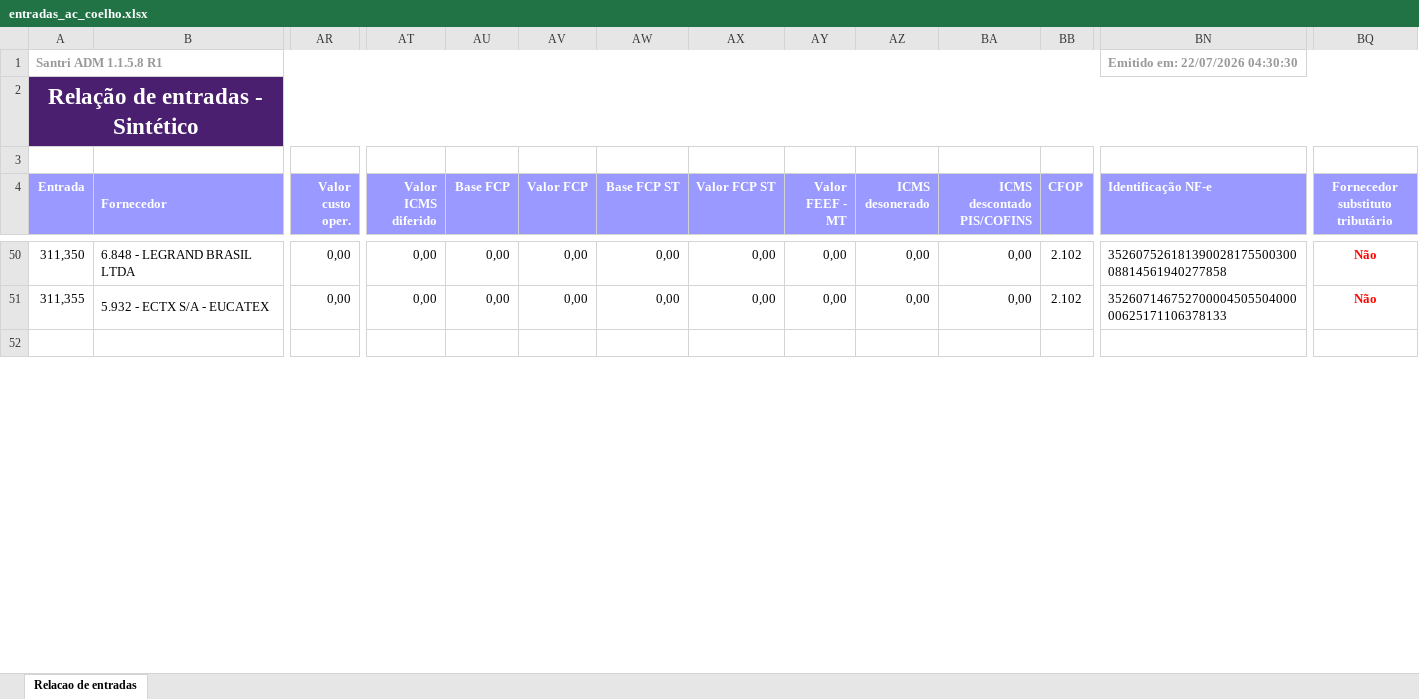
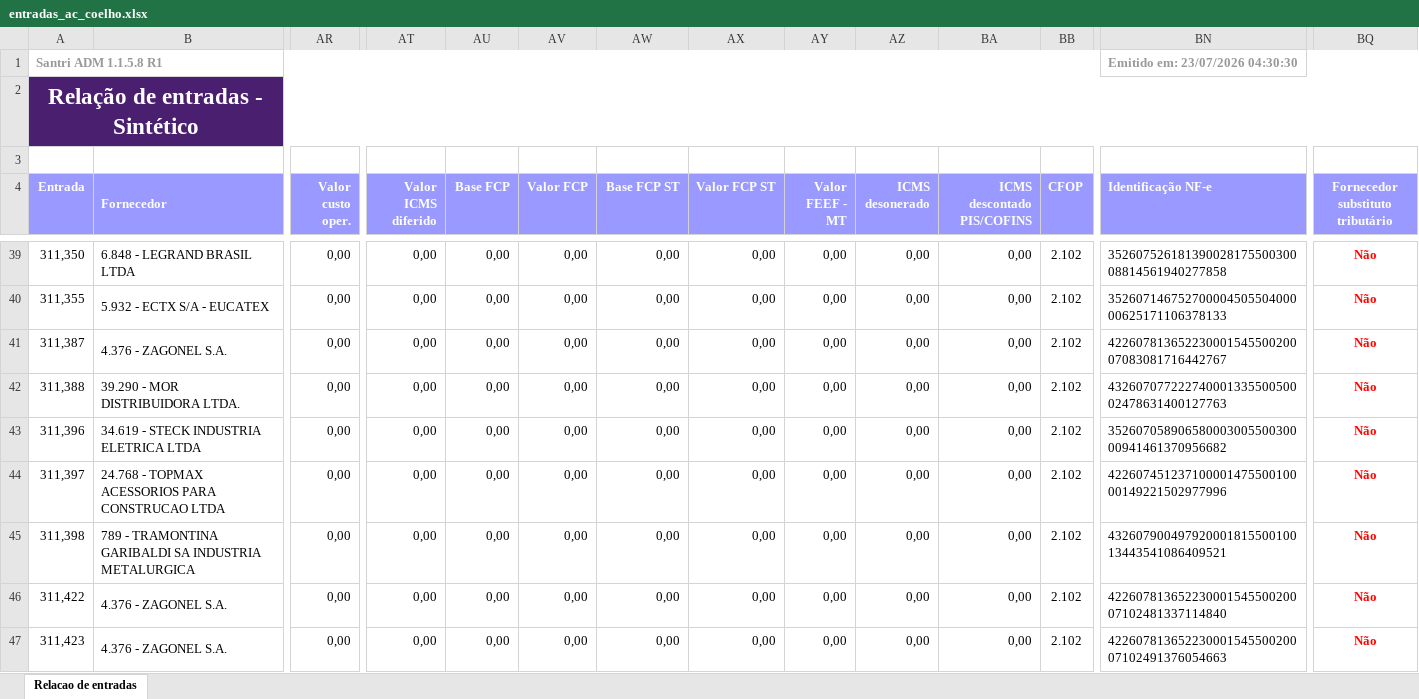
Before and after one commit to ShuuraBr/AGENDAMENTO, an Excel workbook: tratando_tabelas/ac_coelho/entradas_ac_coelho.xlsx, sheet Relacao de entradas, drawn as a sheet; only a part is shown, gaps mark what is left out; the shorter side is filled out with more unchanged rows; values as stored, in another font and other column widths than the file's, no borders; rows hold the shown columns only; the diff covers the shown part only; the diff names each change by its address in the sheet, - before the commit and + after, or states it on an @@ line.

```diff
--- a/tratando_tabelas/ac_coelho/entradas_ac_coelho.xlsx (sheet Relacao de entradas)
+++ b/tratando_tabelas/ac_coelho/entradas_ac_coelho.xlsx (sheet Relacao de entradas)
-BN1 (Identificação NF-e): Emitido em: 22/07/2026 04:30:30
+BN1 (Identificação NF-e): Emitido em: 23/07/2026 04:30:30
+row 41: 311,387 | 4.376 - ZAGONEL S.A. | 0,00 | 0,00 | 0,00 | 0,00 | 0,00 | 0,00 | 0,00 | 0,00 | 0,00 | 2.102 | 42260781365223000154550020007083081716442767 | Não
+row 42: 311,388 | 39.290 - MOR DISTRIBUIDORA LTDA. | 0,00 | 0,00 | 0,00 | 0,00 | 0,00 | 0,00 | 0,00 | 0,00 | 0,00 | 2.102 | 43260707722274000133550050002478631400127763 | Não
+row 43: 311,396 | 34.619 - STECK INDUSTRIA ELETRICA LTDA | 0,00 | 0,00 | 0,00 | 0,00 | 0,00 | 0,00 | 0,00 | 0,00 | 0,00 | 2.102 | 35260705890658000300550030000941461370956682 | Não
+row 44: 311,397 | 24.768 - TOPMAX ACESSORIOS PARA CONSTRUCAO LTDA | 0,00 | 0,00 | 0,00 | 0,00 | 0,00 | 0,00 | 0,00 | 0,00 | 0,00 | 2.102 | 42260745123710000147550010000149221502977996 | Não
+row 45: 311,398 | 789 - TRAMONTINA GARIBALDI SA INDUSTRIA METALURGICA | 0,00 | 0,00 | 0,00 | 0,00 | 0,00 | 0,00 | 0,00 | 0,00 | 0,00 | 2.102 | 43260790049792000181550010013443541086409521 | Não
+row 46: 311,422 | 4.376 - ZAGONEL S.A. | 0,00 | 0,00 | 0,00 | 0,00 | 0,00 | 0,00 | 0,00 | 0,00 | 0,00 | 2.102 | 42260781365223000154550020007102481337114840 | Não
+row 47: 311,423 | 4.376 - ZAGONEL S.A. | 0,00 | 0,00 | 0,00 | 0,00 | 0,00 | 0,00 | 0,00 | 0,00 | 0,00 | 2.102 | 42260781365223000154550020007102491376054663 | Não
```
Also changed, not shown: 1 added row, 11 removed rows and 14 edited cells elsewhere in this sheet, backend/uploads/importacao-relatorio/entradas_lojas.xlsx, tratando_tabelas/finitura/entradas_finitura.xlsx, 6 other files.
